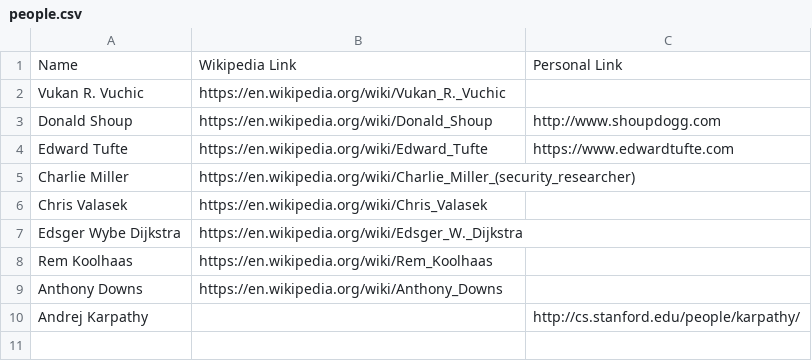
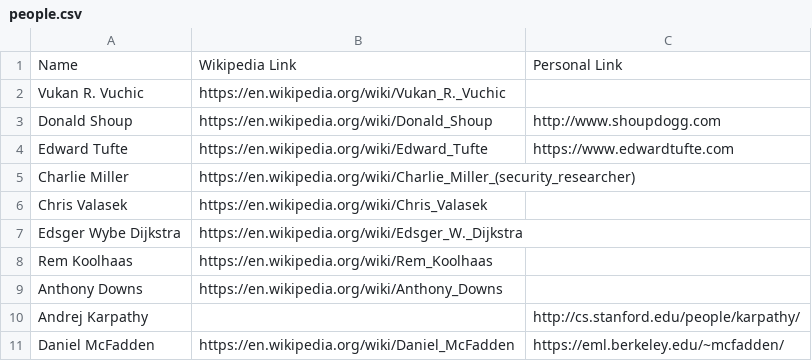
Before and after one commit to davidbailey/tum, a CSV file: people.csv, drawn as a sheet; the diff names each change by its address in the sheet, - before the commit and + after, or states it on an @@ line.

Commit message:
Update people.csv

```diff
--- a/people.csv
+++ b/people.csv
+row 11: Daniel McFadden | https://en.wikipedia.org/wiki/Daniel_McFadden | https://eml.berkeley.edu/~mcfadden/
```
